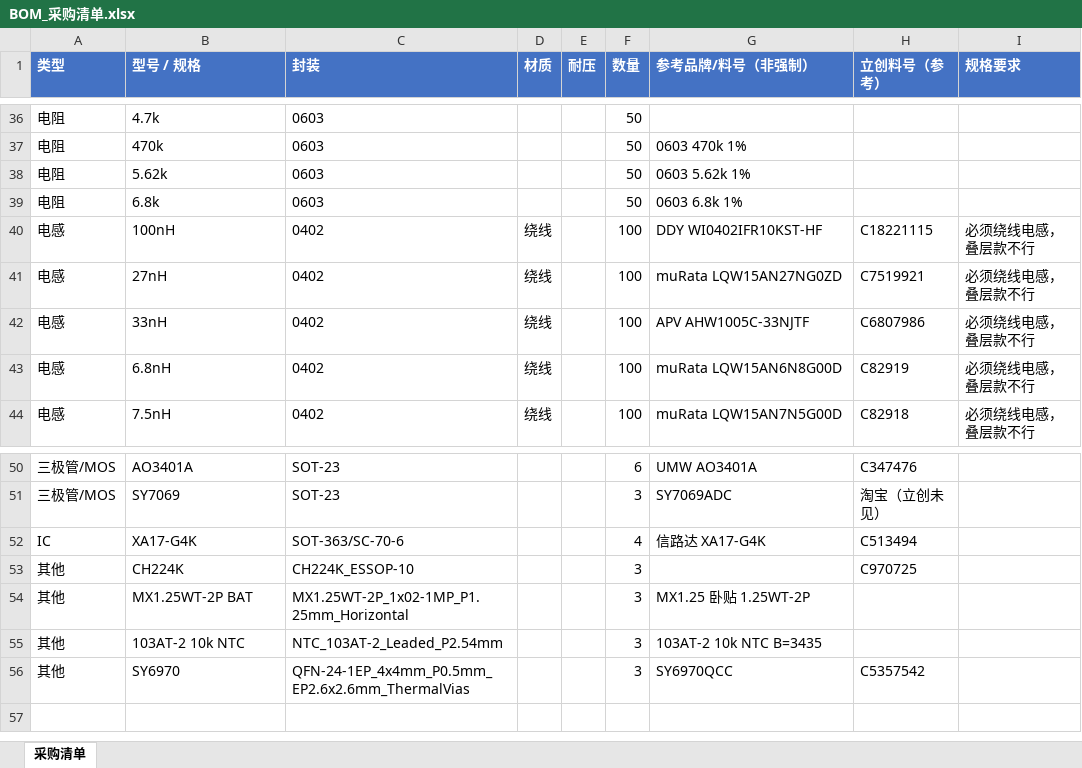
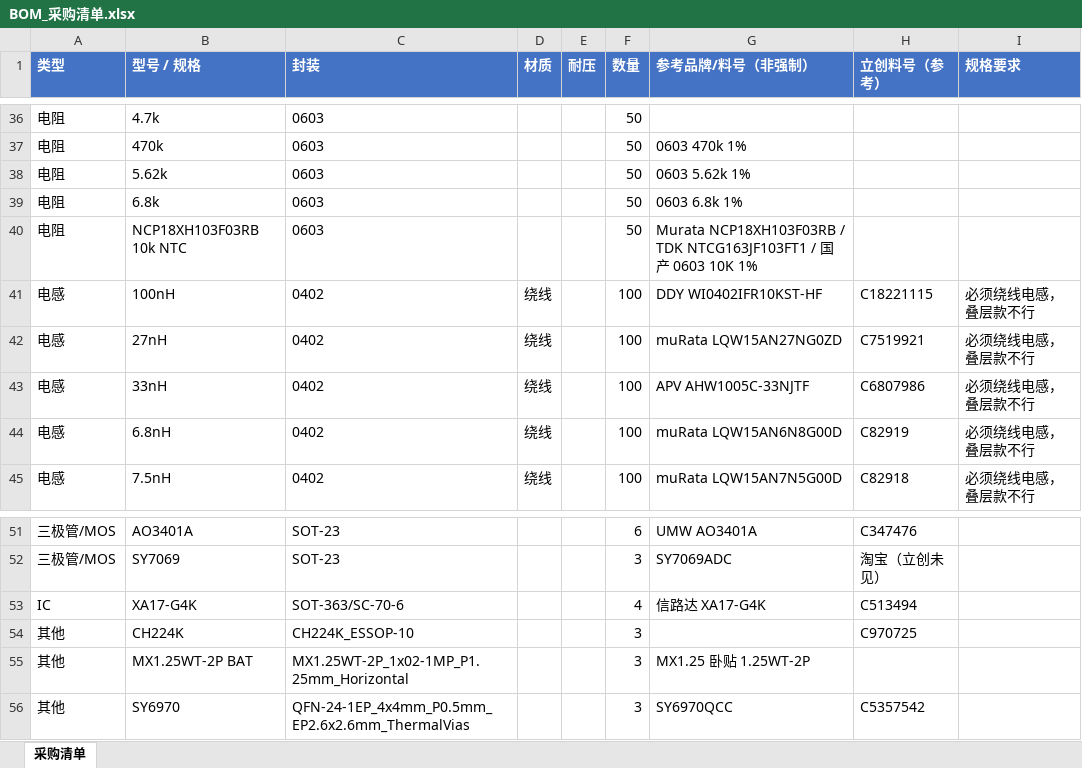
Before and after one commit to naizhao/Pilot-Kit-Box-ESP32-P4, an Excel workbook: hardware/expansion-board-v4/BOM_采购清单.xlsx, sheet 采购清单, drawn as a sheet; only a part is shown, gaps mark what is left out; values as stored, in another font and other column widths than the file's, no borders; removed rows and columns are numbered as before the commit, all else as after; the diff names each change by its address in the sheet, - before the commit and + after, or states it on an @@ line.

```diff
--- a/hardware/expansion-board-v4/BOM_采购清单.xlsx (sheet 采购清单)
+++ b/hardware/expansion-board-v4/BOM_采购清单.xlsx (sheet 采购清单)
+row 40: 电阻 | NCP18XH103F03RB 10k NTC | 0603 |  |  | 50 | Murata NCP18XH103F03RB / TDK NTCG163JF103FT1 / 国产 0603 10K 1%
-row 55: 其他 | 103AT-2 10k NTC | NTC_103AT-2_Leaded_P2.54mm |  |  | 3 | 103AT-2 10k NTC B=3435
```
Also changed, not shown: hardware/expansion-board-v4/BOM_嘉立创SMT.xlsx, 7 other files.
